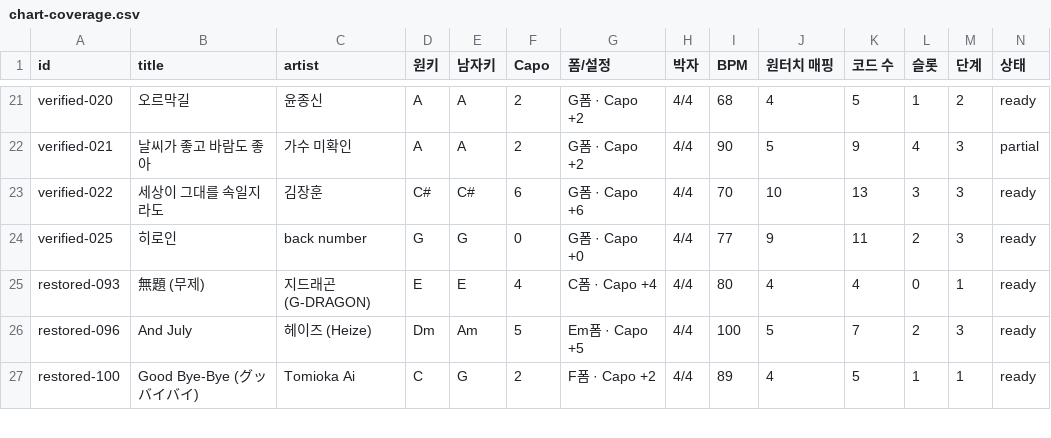
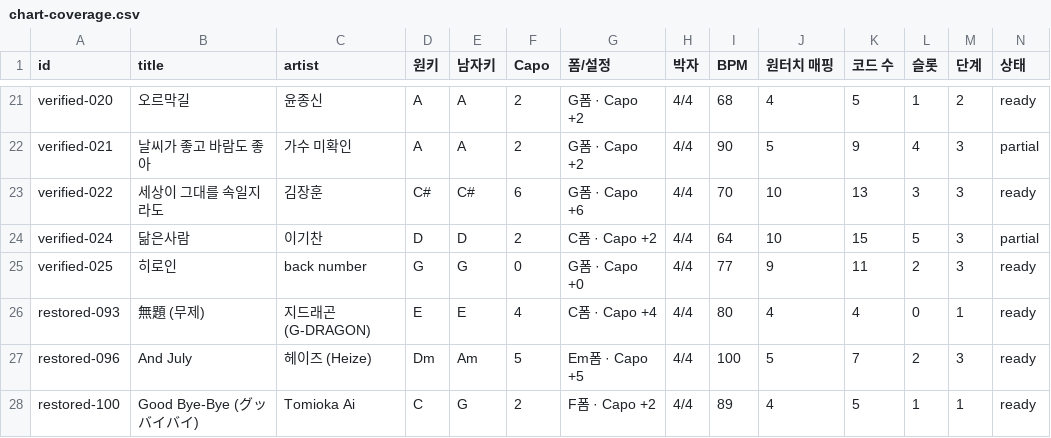
Before and after one commit to xorrus464-stack/strum-busking-test, a CSV file: data/chart-coverage.csv, drawn as a sheet; only a part is shown, gaps mark what is left out; the diff names each change by its address in the sheet, - before the commit and + after, or states it on an @@ line.

```diff
--- a/data/chart-coverage.csv
+++ b/data/chart-coverage.csv
+row 24: verified-024 | 닮은사람 | 이기찬 | D | D | 2 | C폼 · Capo +2 | 4/4 | 64 | 10 | 15 | 5 | 3 | partial
```
Also changed, not shown: data/songs.all.csv, data/songs.verified.csv, 12 other files.
